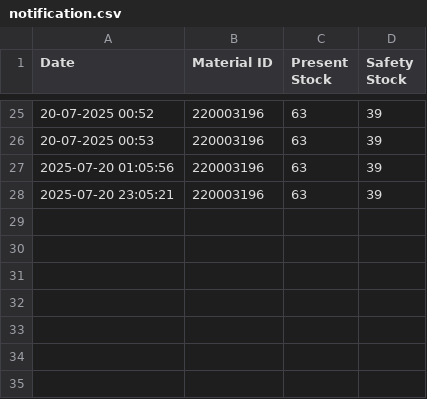
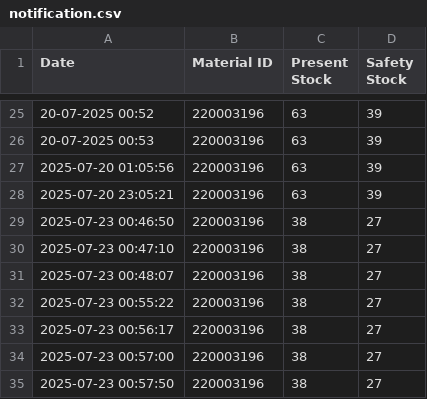
Before and after one commit to accountrms/forecasting, a CSV file: files/notification.csv, drawn as a sheet; only a part is shown, gaps mark what is left out; the diff names each change by its address in the sheet, - before the commit and + after, or states it on an @@ line.

Commit message:
table and details updated with new forecast v2 data

```diff
--- a/files/notification.csv
+++ b/files/notification.csv
+row 29: 2025-07-23 00:46:50 | 220003196 | 38 | 27
+row 30: 2025-07-23 00:47:10 | 220003196 | 38 | 27
+row 31: 2025-07-23 00:48:07 | 220003196 | 38 | 27
+row 32: 2025-07-23 00:55:22 | 220003196 | 38 | 27
+row 33: 2025-07-23 00:56:17 | 220003196 | 38 | 27
+row 34: 2025-07-23 00:57:00 | 220003196 | 38 | 27
+row 35: 2025-07-23 00:57:50 | 220003196 | 38 | 27
```
Also changed, not shown: 7 other files.
